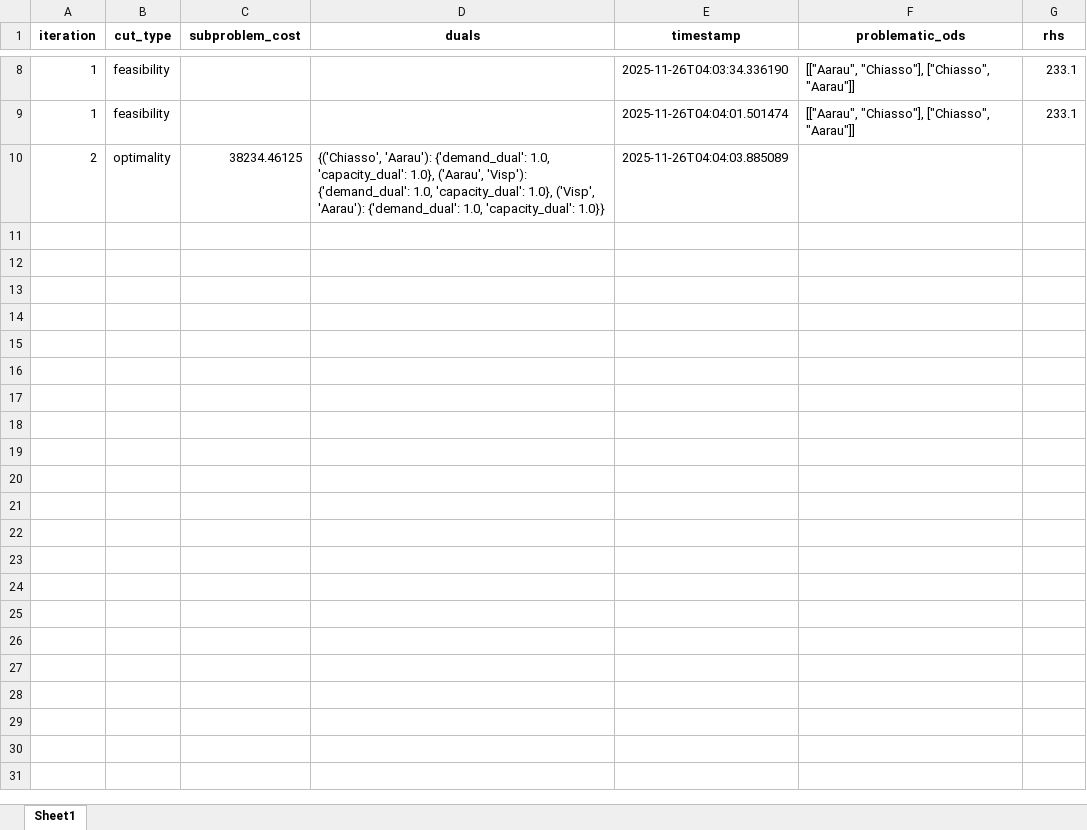
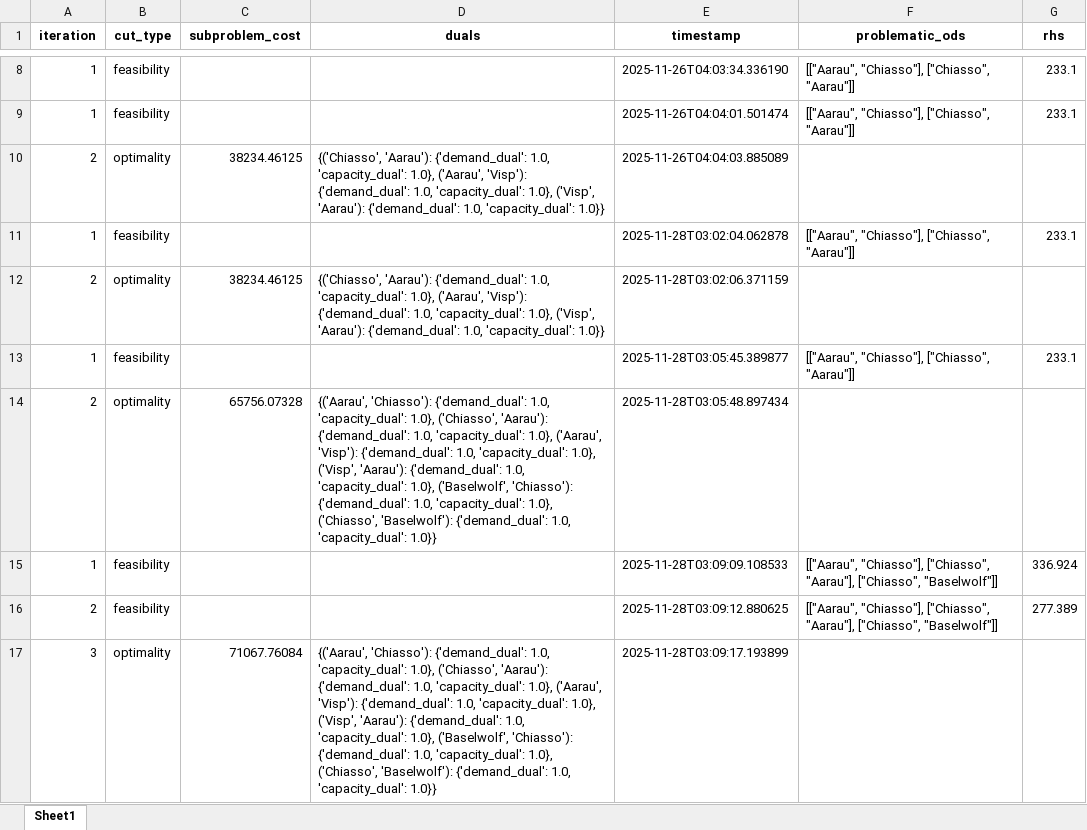
Before and after one commit to Atfan-2501/Master-Thesis, an Excel workbook: MILP/model_output/benders_cuts.xlsx, sheet Sheet1, drawn as a sheet; only a part is shown, gaps mark what is left out; values as stored, in another font and other column widths than the file's, no borders; the diff names each change by its address in the sheet, - before the commit and + after, or states it on an @@ line.

```diff
--- a/MILP/model_output/benders_cuts.xlsx (sheet Sheet1)
+++ b/MILP/model_output/benders_cuts.xlsx (sheet Sheet1)
+row 11: 1 | feasibility |  |  | 2025-11-28T03:02:04.062878 | [["Aarau", "Chiasso"], ["Chiasso", "Aarau"]] | 233.1
+row 12: 2 | optimality | 38234.46125 | {('Chiasso', 'Aarau'): {'demand_dual': 1.0, 'capacity_dual': 1.0}, ('Aarau', 'Visp'): {'demand_dual': 1.0, 'capacity_dual': 1.0}, ('Visp', 'Aarau'): {'demand_dual': 1.0, 'capacity_dual': 1.0}} | 2025-11-28T03:02:06.371159
+row 13: 1 | feasibility |  |  | 2025-11-28T03:05:45.389877 | [["Aarau", "Chiasso"], ["Chiasso", "Aarau"]] | 233.1
+row 14: 2 | optimality | 65756.07328 | {('Aarau', 'Chiasso'): {'demand_dual': 1.0, 'capacity_dual': 1.0}, ('Chiasso', 'Aarau'): {'demand_dual': 1.0, 'capacity_dual': 1.0}, ('Aarau', 'Visp'): {'demand_dual': 1.0, 'capacity_dual': 1.0}, ('Visp', 'Aarau'): {'demand_dual': 1.0, 'capacity_dual': 1.0}, ('Baselwolf', 'Chiasso'): {'demand_dual': 1.0, 'capacity_dual': 1.0}, ('Chiasso', 'Baselwolf'): {'demand_dual': 1.0, 'capacity_dual': 1.0}} | 2025-11-28T03:05:48.897434
+row 15: 1 | feasibility |  |  | 2025-11-28T03:09:09.108533 | [["Aarau", "Chiasso"], ["Chiasso", "Aarau"], ["Chiasso", "Baselwolf"]] | 336.924
+row 16: 2 | feasibility |  |  | 2025-11-28T03:09:12.880625 | [["Aarau", "Chiasso"], ["Chiasso", "Aarau"], ["Chiasso", "Baselwolf"]] | 277.389
+row 17: 3 | optimality | 71067.76084 | {('Aarau', 'Chiasso'): {'demand_dual': 1.0, 'capacity_dual': 1.0}, ('Chiasso', 'Aarau'): {'demand_dual': 1.0, 'capacity_dual': 1.0}, ('Aarau', 'Visp'): {'demand_dual': 1.0, 'capacity_dual': 1.0}, ('Visp', 'Aarau'): {'demand_dual': 1.0, 'capacity_dual': 1.0}, ('Baselwolf', 'Chiasso'): {'demand_dual': 1.0, 'capacity_dual': 1.0}, ('Chiasso', 'Baselwolf'): {'demand_dual': 1.0, 'capacity_dual': 1.0}} | 2025-11-28T03:09:17.193899
```
Also changed, not shown: MILP/Input Data/master_problem_inputs_with_taste_draws.xlsx, MILP/model_output/TS_Subproblem_Inputs_extended.xlsx, 9 other files.
